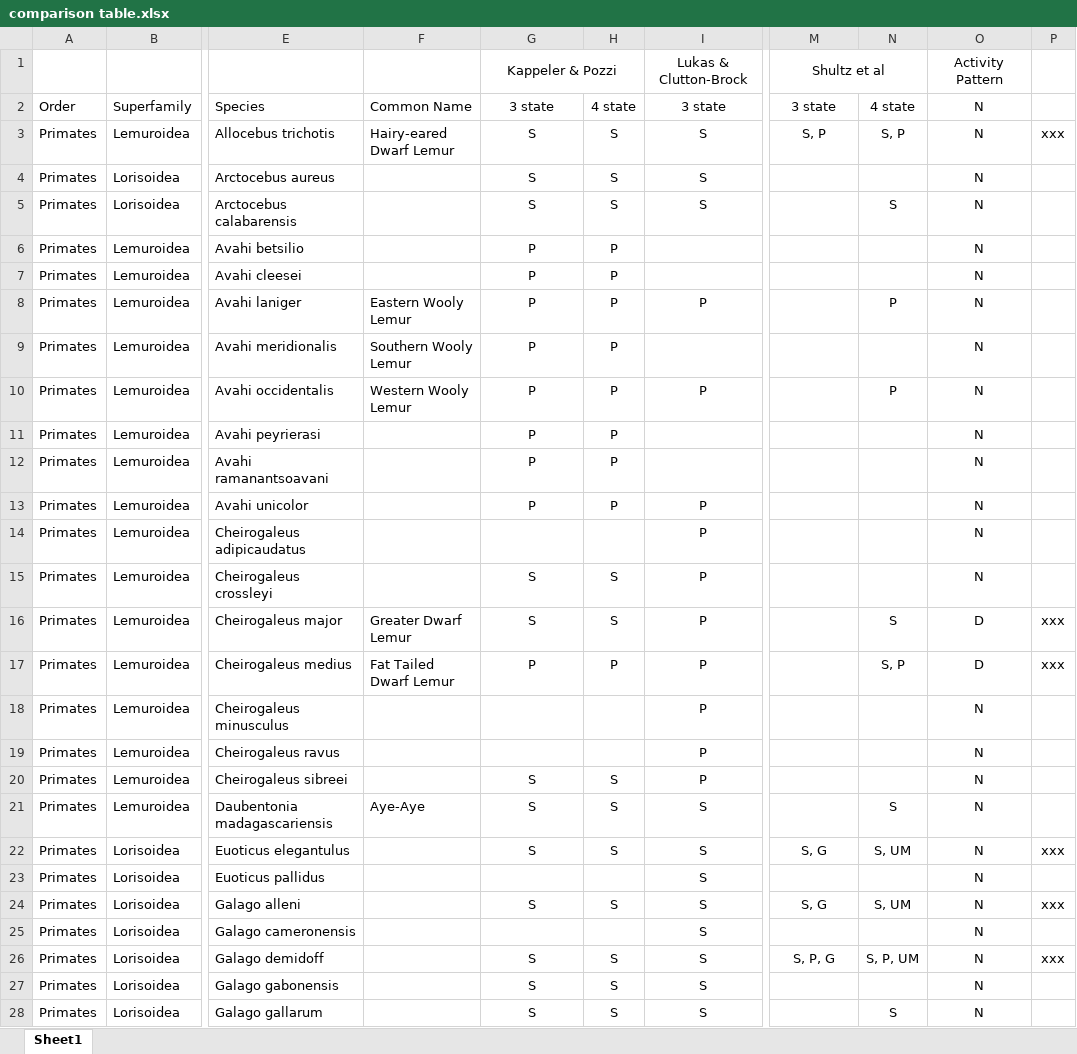
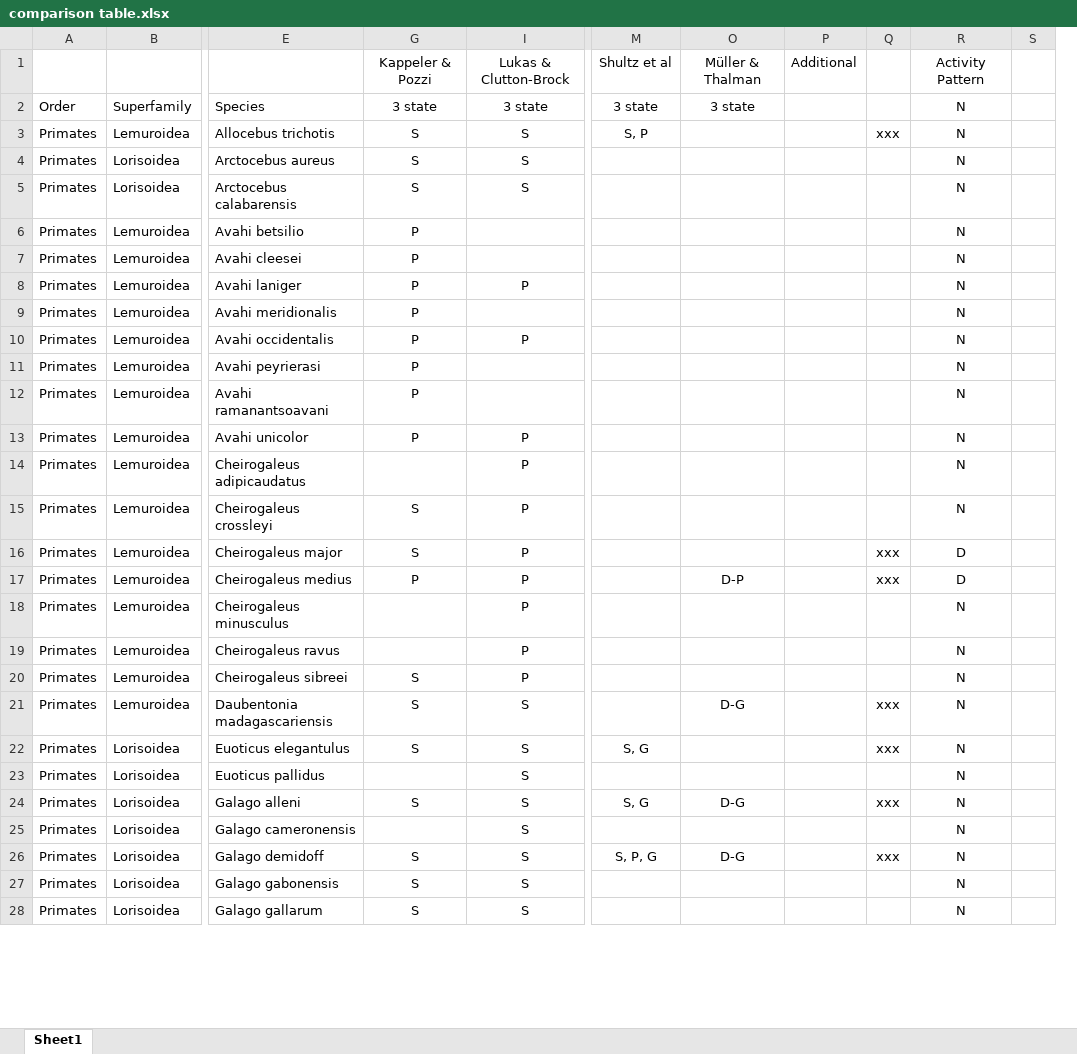
Before and after one commit to difiore/annual-reviews, an Excel workbook: comparison table.xlsx, sheet Sheet1, drawn as a sheet; only a part is shown, gaps mark what is left out; values as stored, in another font and other column widths than the file's, no borders; removed rows and columns are numbered as before the commit, all else as after; the diff covers the shown part only; the diff names each change by its address in the sheet, - before the commit and + after, or states it on an @@ line.

```diff
--- a/comparison table.xlsx (sheet Sheet1)
+++ b/comparison table.xlsx (sheet Sheet1)
@@ column F hidden, rows 2-21: Common Name | Hairy-eared Dwarf Lemur |  |  |  |  | Eastern Wooly Lemur | Southern Wooly Lemur | Western Wooly Lemur |  |  |  |  |  | Greater Dwarf Lemur | Fat Tailed Dwarf Lemur |  |  |  | Aye-Aye @@
@@ column H hidden, rows 2-28: 4 state | S | S | S | P | P | P | P | P | P | P | P |  | S | S | P |  |  | S | S | S |  | S |  | S | S | S @@
@@ column N hidden, rows 2-28: 4 state | S, P |  | S |  |  | P |  | P |  |  |  |  |  | S | S, P |  |  |  | S | S, UM |  | S, UM |  | S, P, UM |  | S @@
+column P, row 1: Additional
+column R, rows 1-28: Activity Pattern | N | N | N | N | N | N | N | N | N | N | N | N | N | N | D | D | N | N | N | N | N | N | N | N | N | N | N
+column S, empty
-G1:H1 merged
-M1:N1 merged
-O1: Activity Pattern
+O1: Müller & Thalman
-O2: N
+O2: 3 state
-O3:O15: N
+O3:O15: (empty)
-O16: D
+O16: (empty)
-O17: D
+O17: D-P
-O18:O20: N
+O18:O20: (empty)
-O21: N
+O21: D-G
-Q21: (empty)
+Q21: xxx
-O22:O23: N
+O22:O23: (empty)
-O24: N
+O24: D-G
-O25: N
+O25: (empty)
-O26: N
+O26: D-G
-O27:O28: N
+O27:O28: (empty)
```
Also changed, not shown: 5 added rows, 9 removed rows and 86 edited cells elsewhere in this sheet, hidden cells, 2 other files.
